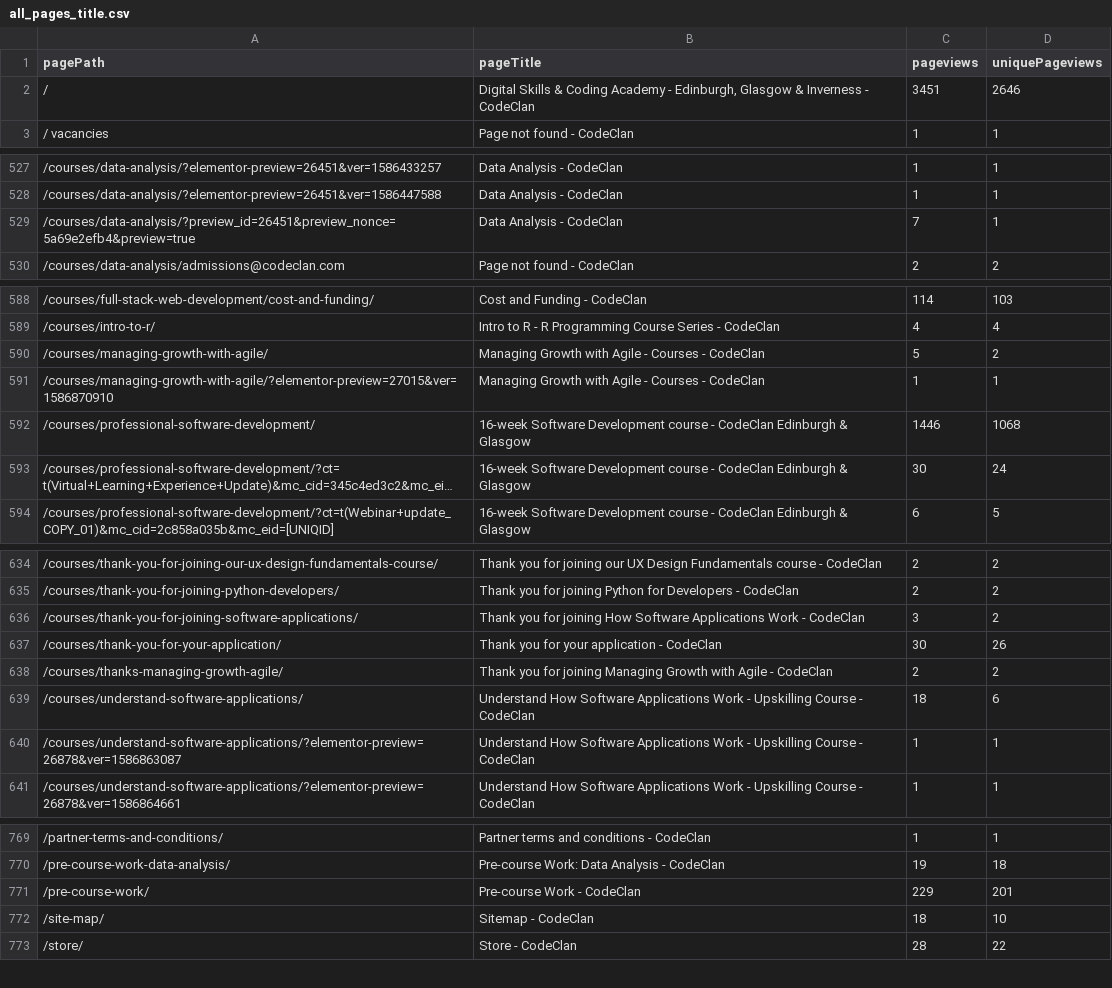
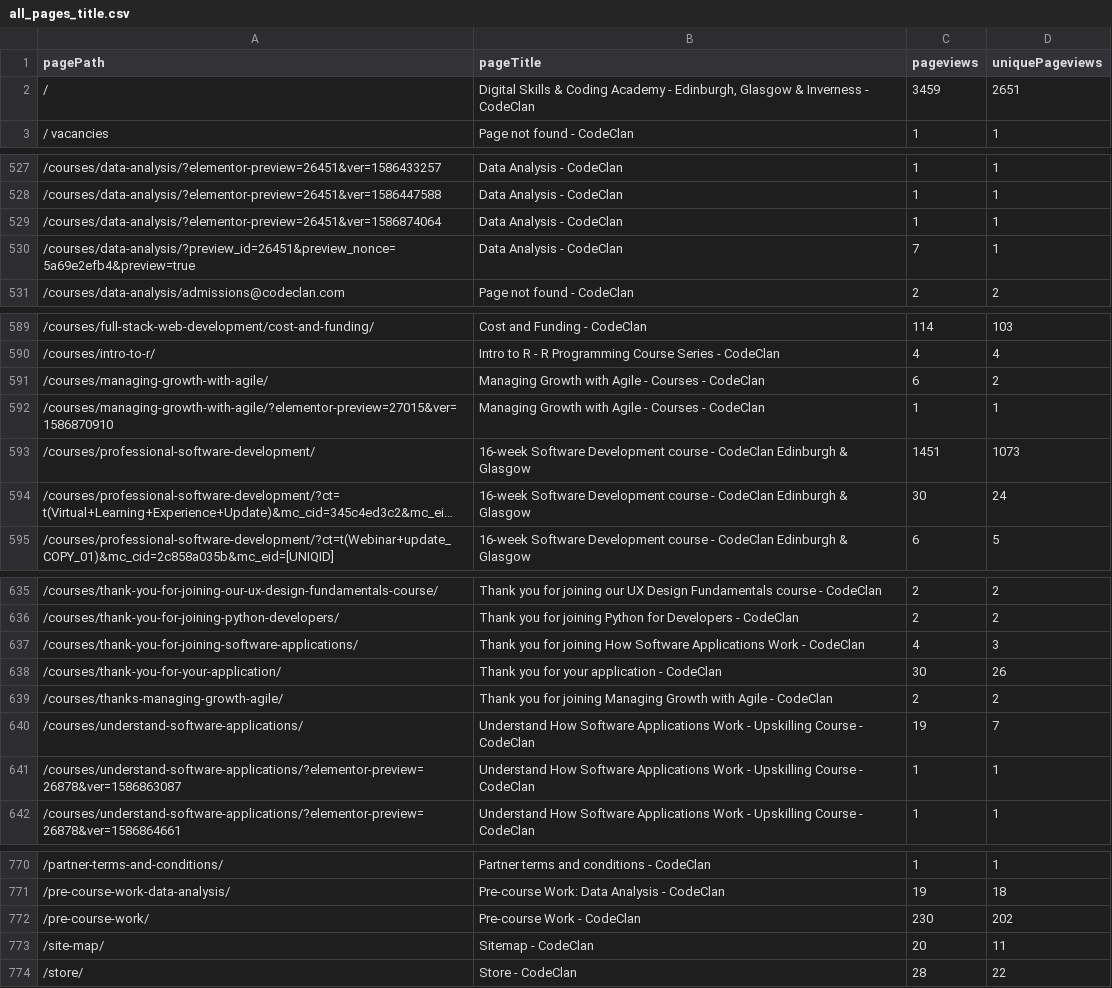
Before and after one commit to millacurafa/kudafe, a CSV file: data/pulled_data/all_pages_title.csv, drawn as a sheet; only a part is shown, gaps mark what is left out; long unchanged cells end in …; addresses are those after the commit; the diff covers the shown part only; the diff names each change by its address in the sheet, - before the commit and + after, or states it on an @@ line.

```diff
--- a/data/pulled_data/all_pages_title.csv
+++ b/data/pulled_data/all_pages_title.csv
-C2 (pageviews): 3451
+C2 (pageviews): 3459
-D2 (uniquePageviews): 2646
+D2 (uniquePageviews): 2651
+row 529: /courses/data-analysis/?elementor-preview=26451&ver=1586874064 | Data Analysis - CodeClan | 1 | 1
-C591 (pageviews): 5
+C591 (pageviews): 6
-C593 (pageviews): 1446
+C593 (pageviews): 1451
-D593 (uniquePageviews): 1068
+D593 (uniquePageviews): 1073
-C637 (pageviews): 3
+C637 (pageviews): 4
-D637 (uniquePageviews): 2
+D637 (uniquePageviews): 3
-C640 (pageviews): 18
+C640 (pageviews): 19
-D640 (uniquePageviews): 6
+D640 (uniquePageviews): 7
-C772 (pageviews): 229
+C772 (pageviews): 230
-D772 (uniquePageviews): 201
+D772 (uniquePageviews): 202
-C773 (pageviews): 18
+C773 (pageviews): 20
-D773 (uniquePageviews): 10
+D773 (uniquePageviews): 11
```
Also changed, not shown: 26 edited cells elsewhere in this file, data/pulled_data/landing_page.csv, data/pulled_data/previouse_page.csv, 3 other files.
